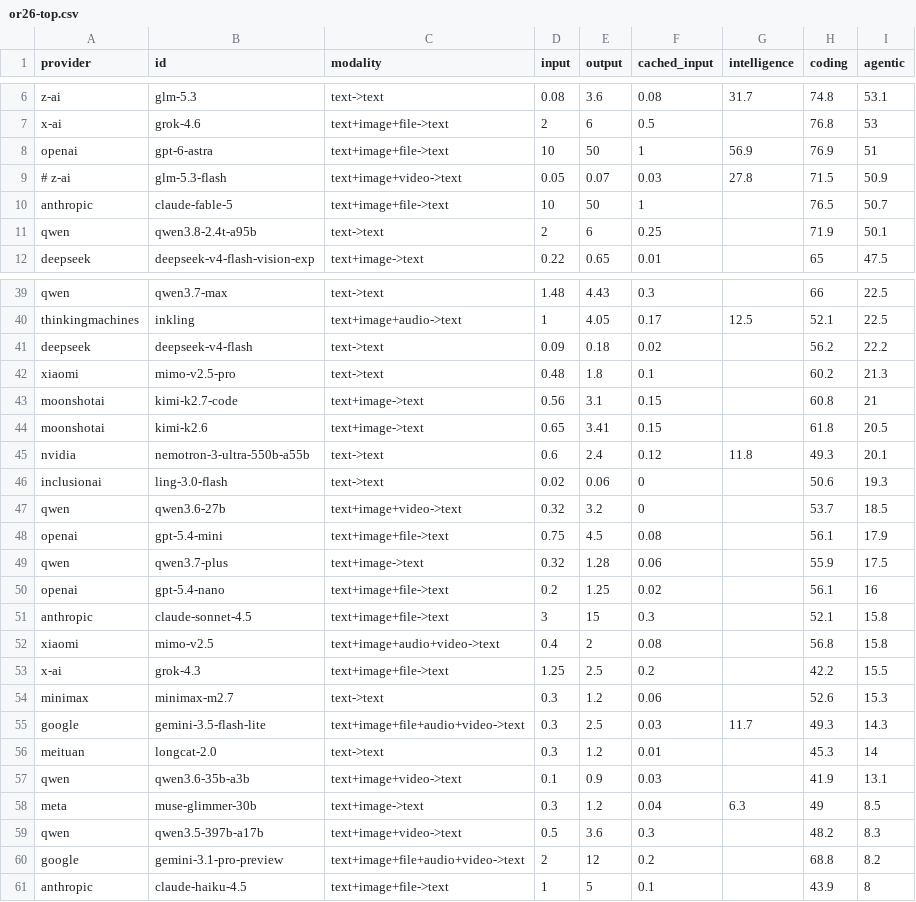
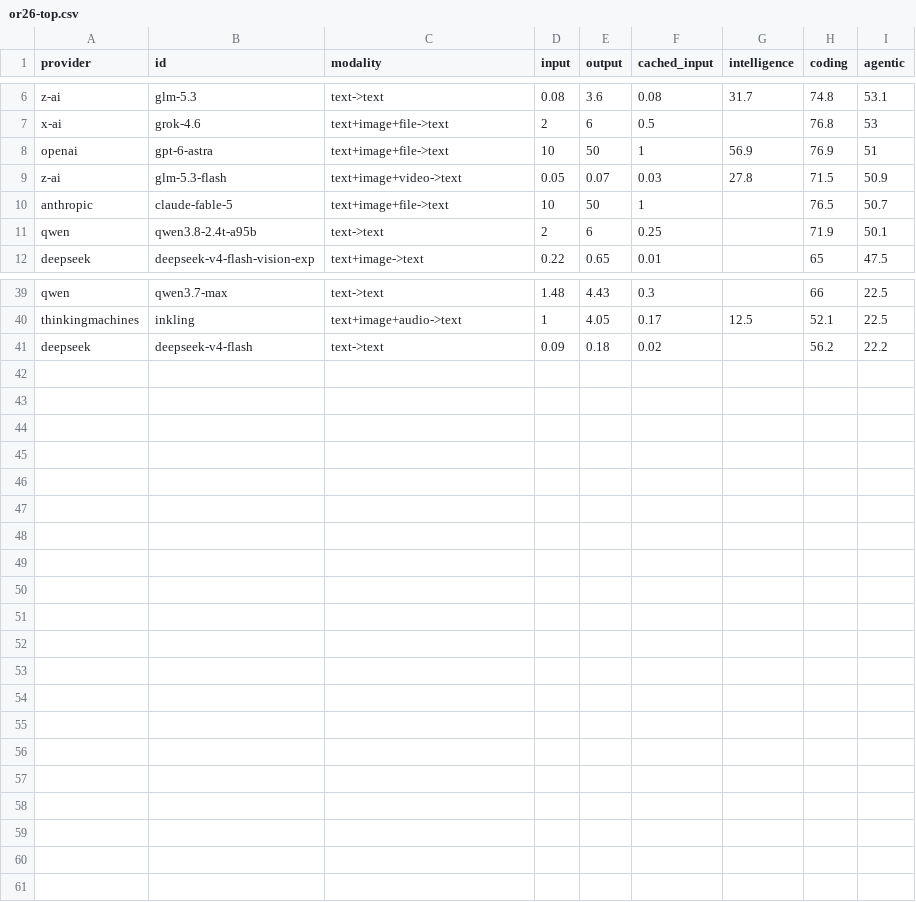
Before and after one commit to ckhung/scatplot, a CSV file: llm/or26-top.csv, drawn as a sheet; only a part is shown, gaps mark what is left out.

```diff
--- a/llm/or26-top.csv
+++ b/llm/or26-top.csv
@@ -8,3 +8,3 @@ x-ai,grok-4.6,text+image+file->text,2,6,0.5,,76.8,53
 openai,gpt-6-astra,text+image+file->text,10,50,1,56.9,76.9,51
-# z-ai,glm-5.3-flash,text+image+video->text,0.05,0.07,0.03,27.8,71.5,50.9
+z-ai,glm-5.3-flash,text+image+video->text,0.05,0.07,0.03,27.8,71.5,50.9
 anthropic,claude-fable-5,text+image+file->text,10,50,1,,76.5,50.7
@@ -41,21 +41 @@ thinkingmachines,inkling,text+image+audio->text,1,4.05,0.17,12.5,52.1,22.5
 deepseek,deepseek-v4-flash,text->text,0.09,0.18,0.02,,56.2,22.2
-xiaomi,mimo-v2.5-pro,text->text,0.48,1.8,0.1,,60.2,21.3
-moonshotai,kimi-k2.7-code,text+image->text,0.56,3.1,0.15,,60.8,21
-moonshotai,kimi-k2.6,text+image->text,0.65,3.41,0.15,,61.8,20.5
-nvidia,nemotron-3-ultra-550b-a55b,text->text,0.6,2.4,0.12,11.8,49.3,20.1
-inclusionai,ling-3.0-flash,text->text,0.02,0.06,0,,50.6,19.3
-qwen,qwen3.6-27b,text+image+video->text,0.32,3.2,0,,53.7,18.5
-openai,gpt-5.4-mini,text+image+file->text,0.75,4.5,0.08,,56.1,17.9
-qwen,qwen3.7-plus,text+image->text,0.32,1.28,0.06,,55.9,17.5
-openai,gpt-5.4-nano,text+image+file->text,0.2,1.25,0.02,,56.1,16
-anthropic,claude-sonnet-4.5,text+image+file->text,3,15,0.3,,52.1,15.8
-xiaomi,mimo-v2.5,text+image+audio+video->text,0.4,2,0.08,,56.8,15.8
-x-ai,grok-4.3,text+image+file->text,1.25,2.5,0.2,,42.2,15.5
-minimax,minimax-m2.7,text->text,0.3,1.2,0.06,,52.6,15.3
-google,gemini-3.5-flash-lite,text+image+file+audio+video->text,0.3,2.5,0.03,11.7,49.3,14.3
-meituan,longcat-2.0,text->text,0.3,1.2,0.01,,45.3,14
-qwen,qwen3.6-35b-a3b,text+image+video->text,0.1,0.9,0.03,,41.9,13.1
-meta,muse-glimmer-30b,text+image->text,0.3,1.2,0.04,6.3,49,8.5
-qwen,qwen3.5-397b-a17b,text+image+video->text,0.5,3.6,0.3,,48.2,8.3
-google,gemini-3.1-pro-preview,text+image+file+audio+video->text,2,12,0.2,,68.8,8.2
-anthropic,claude-haiku-4.5,text+image+file->text,1,5,0.1,,43.9,8
```
Also changed, not shown: llm/or26-opennc.csv, 2 other files.
